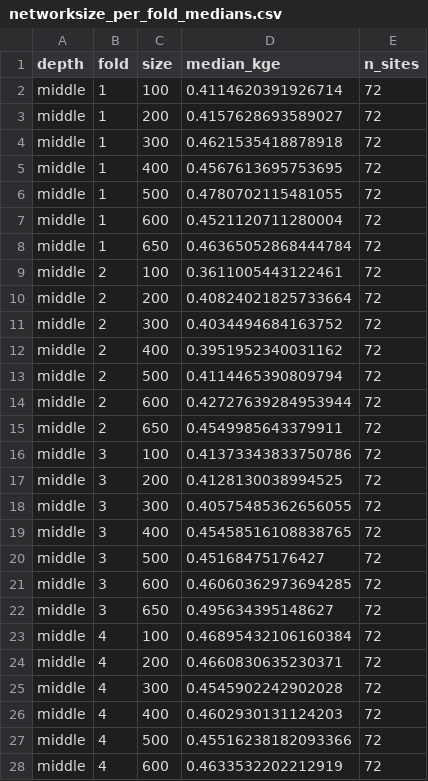
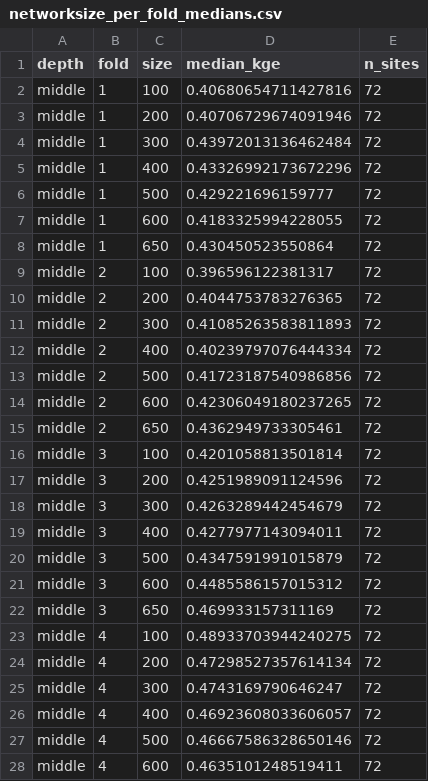
Before and after one commit to zhoylman/hhp-kgml-soil-moisture-v1, a CSV file: tables/networksize_per_fold_medians.csv, drawn as a sheet; only a part is shown; the diff covers the shown part only.

```diff
--- a/tables/networksize_per_fold_medians.csv
+++ b/tables/networksize_per_fold_medians.csv
@@ -1,28 +1,28 @@
 depth,fold,size,median_kge,n_sites
-middle,1,100,0.4114620391926714,72
-middle,1,200,0.4157628693589027,72
-middle,1,300,0.4621535418878918,72
-middle,1,400,0.4567613695753695,72
-middle,1,500,0.4780702115481055,72
-middle,1,600,0.4521120711280004,72
-middle,1,650,0.46365052868444784,72
-middle,2,100,0.3611005443122461,72
-middle,2,200,0.40824021825733664,72
-middle,2,300,0.4034494684163752,72
-middle,2,400,0.3951952340031162,72
-middle,2,500,0.4114465390809794,72
-middle,2,600,0.42727639284953944,72
-middle,2,650,0.4549985643379911,72
-middle,3,100,0.41373343833750786,72
-middle,3,200,0.4128130038994525,72
-middle,3,300,0.40575485362656055,72
-middle,3,400,0.45458516108838765,72
-middle,3,500,0.45168475176427,72
-middle,3,600,0.46060362973694285,72
-middle,3,650,0.495634395148627,72
-middle,4,100,0.46895432106160384,72
-middle,4,200,0.4660830635230371,72
-middle,4,300,0.4545902242902028,72
-middle,4,400,0.4602930131124203,72
-middle,4,500,0.45516238182093366,72
-middle,4,600,0.4633532202212919,72
+middle,1,100,0.40680654711427816,72
+middle,1,200,0.40706729674091946,72
+middle,1,300,0.43972013136462484,72
+middle,1,400,0.43326992173672296,72
+middle,1,500,0.429221696159777,72
+middle,1,600,0.4183325994228055,72
+middle,1,650,0.430450523550864,72
+middle,2,100,0.396596122381317,72
+middle,2,200,0.4044753783276365,72
+middle,2,300,0.41085263583811893,72
+middle,2,400,0.40239797076444334,72
+middle,2,500,0.41723187540986856,72
+middle,2,600,0.42306049180237265,72
+middle,2,650,0.4362949733305461,72
+middle,3,100,0.4201058813501814,72
+middle,3,200,0.4251989091124596,72
+middle,3,300,0.4263289442454679,72
+middle,3,400,0.4277977143094011,72
+middle,3,500,0.4347591991015879,72
+middle,3,600,0.4485586157015312,72
+middle,3,650,0.469933157311169,72
+middle,4,100,0.48933703944240275,72
+middle,4,200,0.47298527357614134,72
+middle,4,300,0.4743169790646247,72
+middle,4,400,0.46923608033606057,72
+middle,4,500,0.46667586328650146,72
+middle,4,600,0.4635101248519411,72
```
Also changed, not shown: 113 edited cells elsewhere in this file, tables/ablation_nopretrain_pointeval.csv, tables/networksize_model_comparison.csv, 43 other files.
